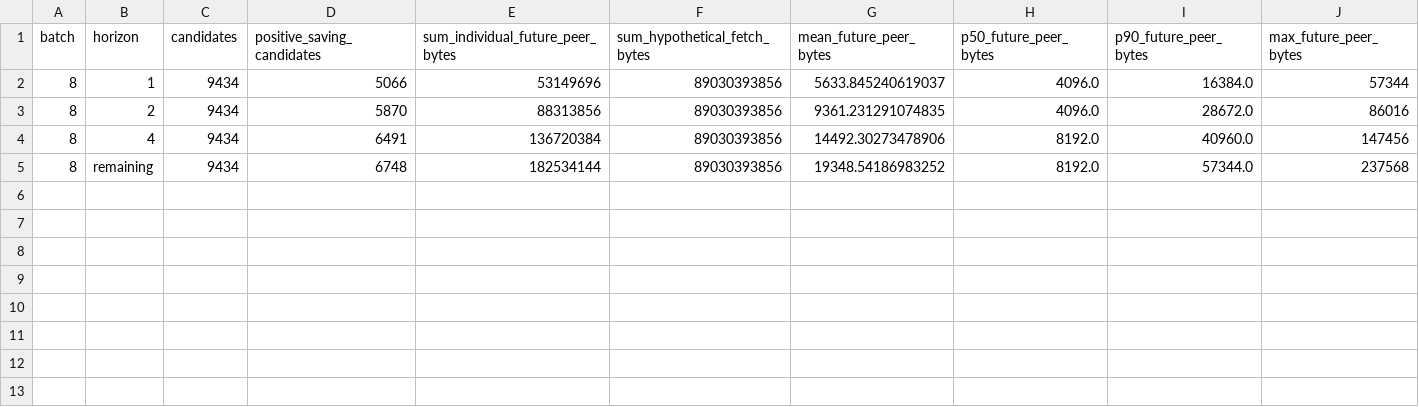
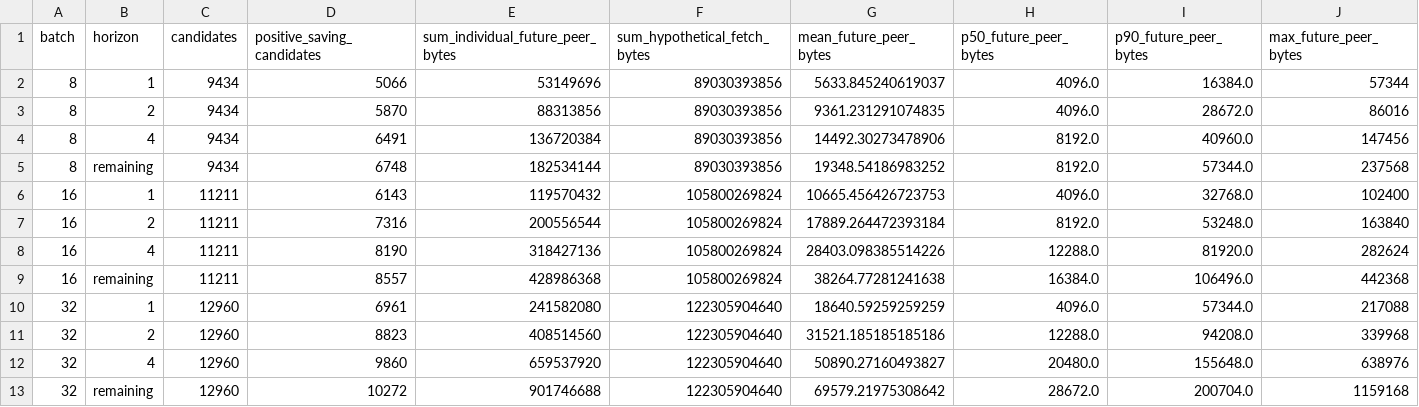
Before and after one commit to heonniy/mgo, a CSV file: mgo_v2/experiments/rank_local_reuse_oracle_20261003/persistence_upper_bound.csv, drawn as a sheet; only a part is shown; rows hold the shown columns only; the diff names each change by its address in the sheet, - before the commit and + after, or states it on an @@ line.

```diff
--- a/mgo_v2/experiments/rank_local_reuse_oracle_20261003/persistence_upper_bound.csv
+++ b/mgo_v2/experiments/rank_local_reuse_oracle_20261003/persistence_upper_bound.csv
+row 6: 16 | 1 | 11211 | 6143 | 119570432 | 105800269824 | 10665.456426723753 | 4096.0 | 32768.0 | 102400
+row 7: 16 | 2 | 11211 | 7316 | 200556544 | 105800269824 | 17889.264472393184 | 8192.0 | 53248.0 | 163840
+row 8: 16 | 4 | 11211 | 8190 | 318427136 | 105800269824 | 28403.098385514226 | 12288.0 | 81920.0 | 282624
+row 9: 16 | remaining | 11211 | 8557 | 428986368 | 105800269824 | 38264.77281241638 | 16384.0 | 106496.0 | 442368
+row 10: 32 | 1 | 12960 | 6961 | 241582080 | 122305904640 | 18640.59259259259 | 4096.0 | 57344.0 | 217088
+row 11: 32 | 2 | 12960 | 8823 | 408514560 | 122305904640 | 31521.185185185186 | 12288.0 | 94208.0 | 339968
+row 12: 32 | 4 | 12960 | 9860 | 659537920 | 122305904640 | 50890.27160493827 | 20480.0 | 155648.0 | 638976
+row 13: 32 | remaining | 12960 | 10272 | 901746688 | 122305904640 | 69579.21975308642 | 28672.0 | 200704.0 | 1159168
```
Also changed, not shown: mgo_v2/experiments/rank_local_reuse_oracle_20261003/reuse_horizon_summary.csv, mgo_v2/experiments/rank_local_reuse_oracle_20261003/reuse_pair_summary.csv, 13 other files.
